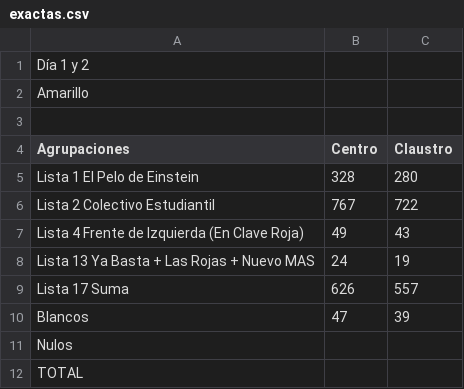
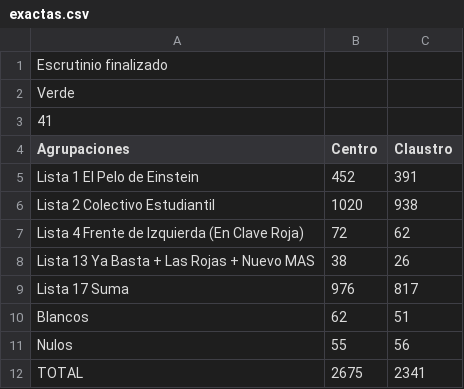
Before and after one commit to ivansch/facultadesCSV, a CSV file: exactas.csv, drawn as a sheet.

Commit message:
Update exactas.csv

```diff
--- a/exactas.csv
+++ b/exactas.csv
@@ -1,12 +1,12 @@
-Día 1 y 2
-Amarillo,,
-,,
+Escrutinio finalizado
+Verde,,
+41,,
 Agrupaciones,Centro,Claustro
-Lista 1 El Pelo de Einstein,328,280
-Lista 2 Colectivo Estudiantil,767,722
-Lista 4 Frente de Izquierda (En Clave Roja),49,43
-Lista 13 Ya Basta + Las Rojas + Nuevo MAS,24,19
-Lista 17 Suma,626,557
-Blancos,47,39
-Nulos,,
-TOTAL,,
+Lista 1 El Pelo de Einstein,452,391
+Lista 2 Colectivo Estudiantil,1020,938
+Lista 4 Frente de Izquierda (En Clave Roja),72,62
+Lista 13 Ya Basta + Las Rojas + Nuevo MAS,38,26
+Lista 17 Suma,976,817
+Blancos,62,51
+Nulos,55,56
+TOTAL,2675,2341
```
